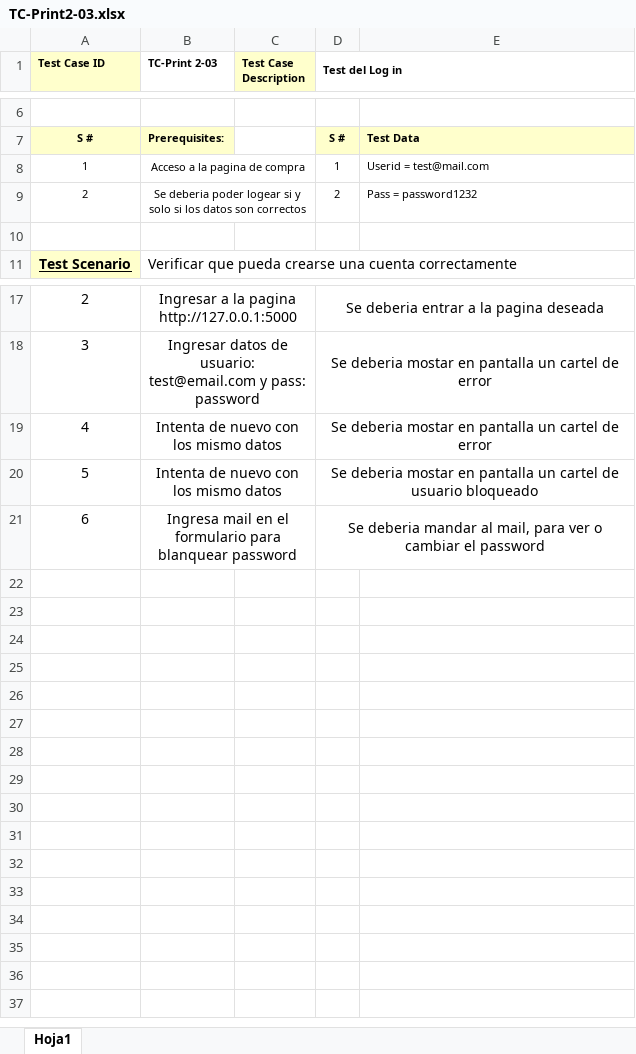
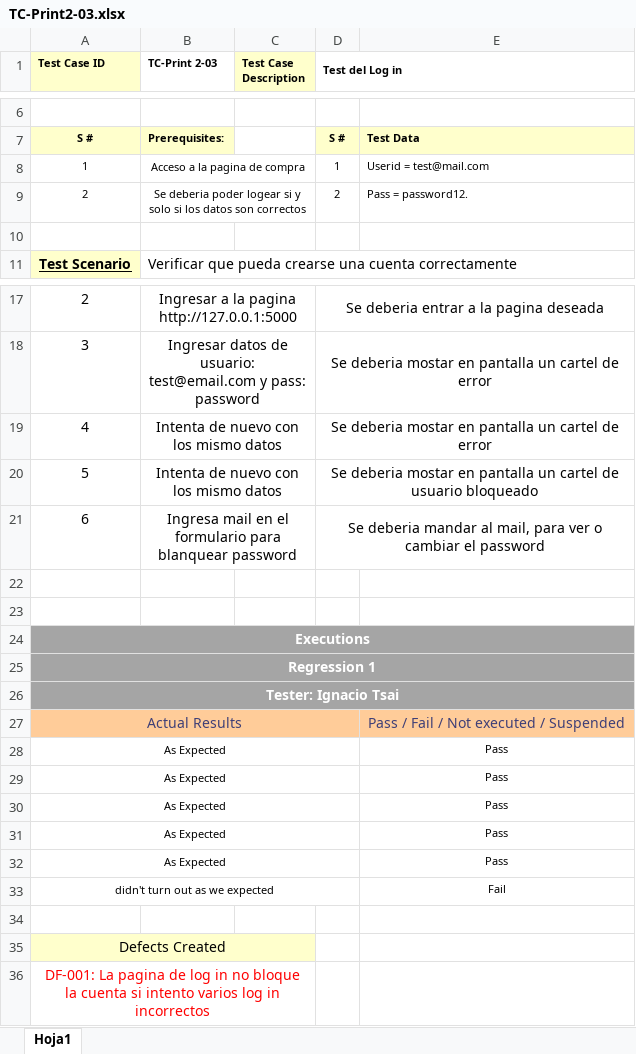
Before and after one commit to IgnacioTsaii/TestingAplicaciones--IDK--TPO, an Excel workbook: tests_cases/TC-Print2-03.xlsx, sheet Hoja1, drawn as a sheet; only a part is shown, gaps mark what is left out; values as stored, in another font and other column widths than the file's, no borders; the diff names each change by its address in the sheet, - before the commit and + after, or states it on an @@ line.

```diff
--- a/tests_cases/TC-Print2-03.xlsx (sheet Hoja1)
+++ b/tests_cases/TC-Print2-03.xlsx (sheet Hoja1)
-E9: Pass = password1232
+E9: Pass = password12.
+row 22: (empty)
+row 23: (empty)
+row 24: Executions
+row 25: Regression 1
+row 26: Tester: Ignacio Tsai
+row 27: Actual Results |  |  |  | Pass / Fail / Not executed / Suspended
+row 28: As Expected |  |  |  | Pass
+row 29: As Expected |  |  |  | Pass
+row 30: As Expected |  |  |  | Pass
+row 31: As Expected |  |  |  | Pass
+row 32: As Expected |  |  |  | Pass
+row 33: didn't turn out as we expected |  |  |  | Fail
+row 34: (empty)
+row 35: Defects Created
+row 36: DF-001: La pagina de log in no bloque la cuenta si intento varios log in incorrectos
```
Also changed, not shown: tests_cases/TC-Print2-05.xlsx, tests_cases/TC-Print2-06.xlsx, 13 other files.
